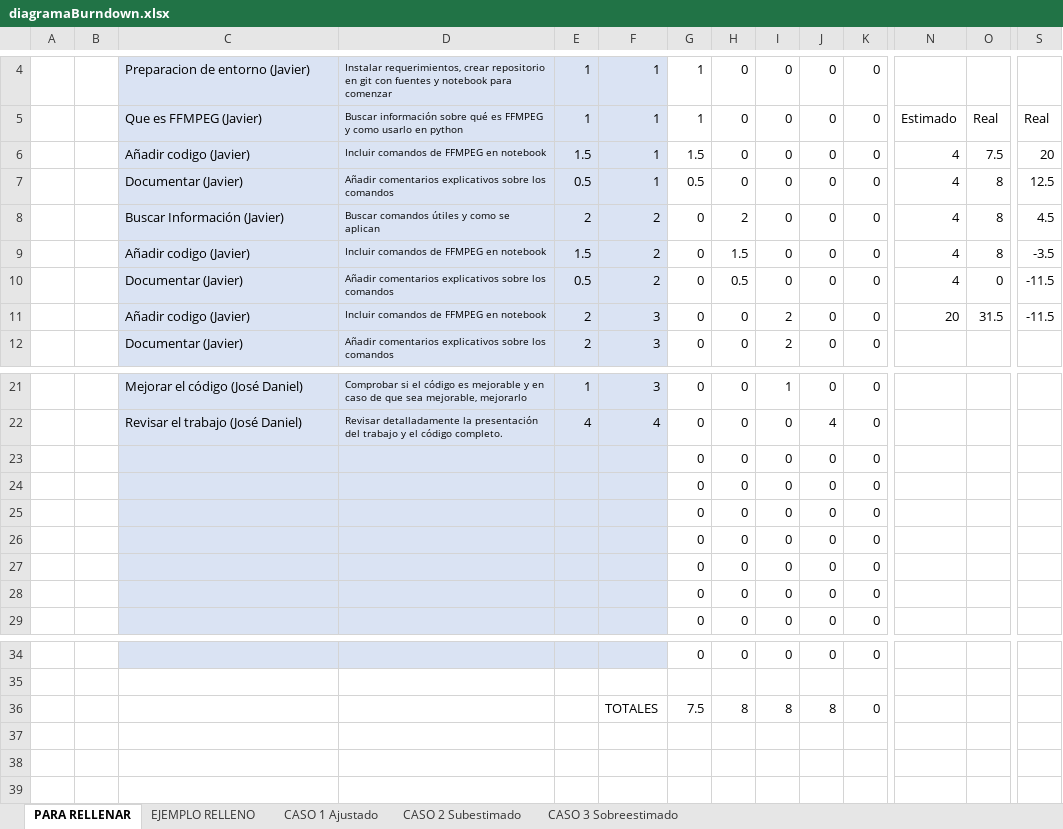
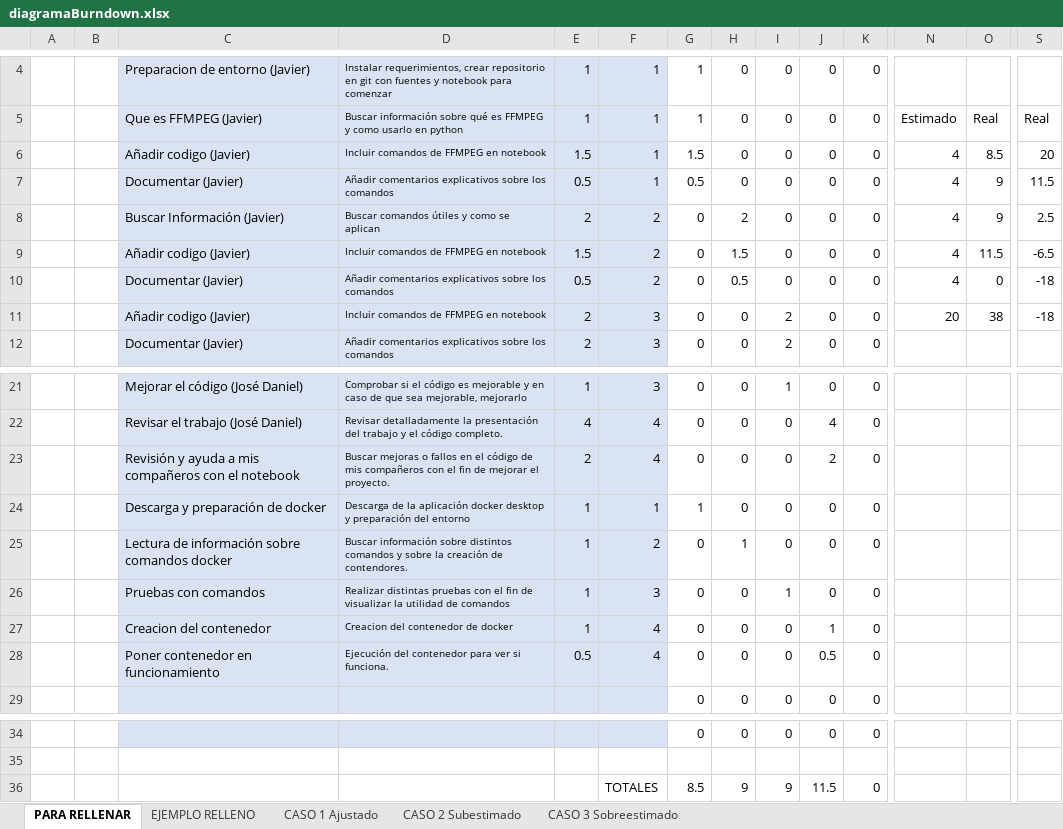
Before and after one commit to jsolisvi/trabajo-sm, an Excel workbook: diagramaBurndown.xlsx, sheet PARA RELLENAR, drawn as a sheet; only a part is shown, gaps mark what is left out; values as stored, in another font and other column widths than the file's, no borders; charts and pictures not drawn; removed rows and columns are numbered as before the commit, all else as after; rows hold the shown columns only; the diff names each change by its address in the sheet, - before the commit and + after, or states it on an @@ line.

Commit message:
Add files via upload

```diff
--- a/diagramaBurndown.xlsx (sheet PARA RELLENAR)
+++ b/diagramaBurndown.xlsx (sheet PARA RELLENAR)
-O6: 7.5
+O6: 8.5
-O7:O8: 8
+O7:O8: 9
-S7: 12.5
+S7: 11.5
-S8: 4.5
+S8: 2.5
-O9: 8
+O9: 11.5
-S9: -3.5
+S9: -6.5
-S10:S11: -11.5
+S10:S11: -18
-O11: 31.5
+O11: 38
-row 23:  |  |  |  |  |  | 0 | 0 | 0 | 0 | 0
-row 24:  |  |  |  |  |  | 0 | 0 | 0 | 0 | 0
-row 25:  |  |  |  |  |  | 0 | 0 | 0 | 0 | 0
-row 26:  |  |  |  |  |  | 0 | 0 | 0 | 0 | 0
-row 27:  |  |  |  |  |  | 0 | 0 | 0 | 0 | 0
-row 28:  |  |  |  |  |  | 0 | 0 | 0 | 0 | 0
+row 23:  |  | Revisión y ayuda a mis compañeros con el notebook | Buscar mejoras o fallos en el código de mis compañeros con el fin de mejorar el proyecto. | 2 | 4 | 0 | 0 | 0 | 2 | 0
+row 24:  |  | Descarga y preparación de docker | Descarga de la aplicación docker desktop y preparación del entorno | 1 | 1 | 1 | 0 | 0 | 0 | 0
+row 25:  |  | Lectura de información sobre comandos docker | Buscar información sobre distintos comandos y sobre la creación de contendores. | 1 | 2 | 0 | 1 | 0 | 0 | 0
+row 26:  |  | Pruebas con comandos | Realizar distintas pruebas con el fin de visualizar la utilidad de comandos | 1 | 3 | 0 | 0 | 1 | 0 | 0
+row 27:  |  | Creacion del contenedor | Creacion del contenedor de docker | 1 | 4 | 0 | 0 | 0 | 1 | 0
+row 28:  |  | Poner contenedor en funcionamiento | Ejecución del contenedor para ver si funciona. | 0.5 | 4 | 0 | 0 | 0 | 0.5 | 0
-row 36:  |  |  |  |  | TOTALES | 7.5 | 8 | 8 | 8 | 0
+row 36:  |  |  |  |  | TOTALES | 8.5 | 9 | 9 | 11.5 | 0
```
Also changed, not shown: charts or pictures.
